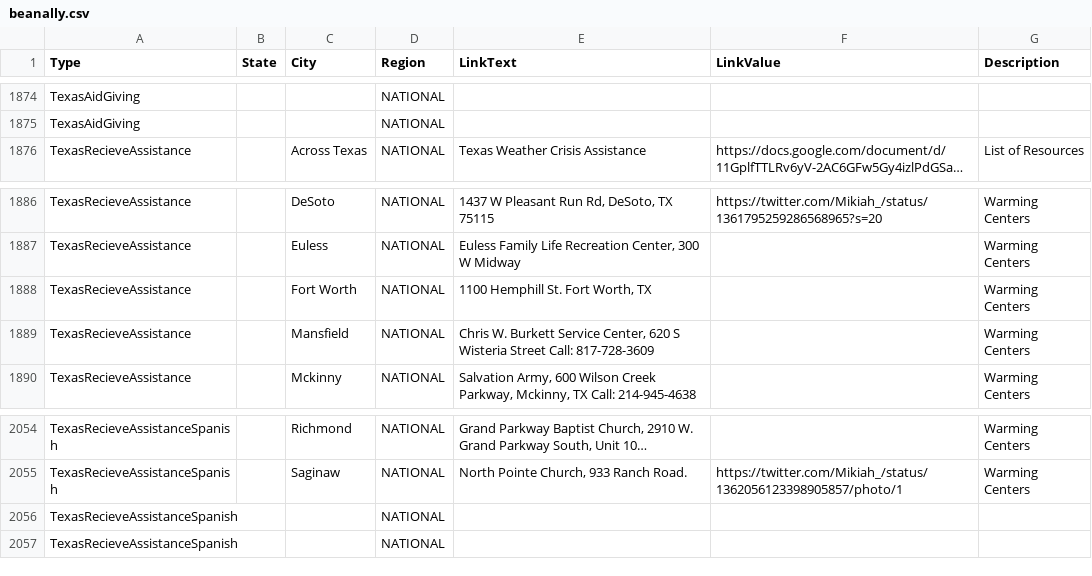
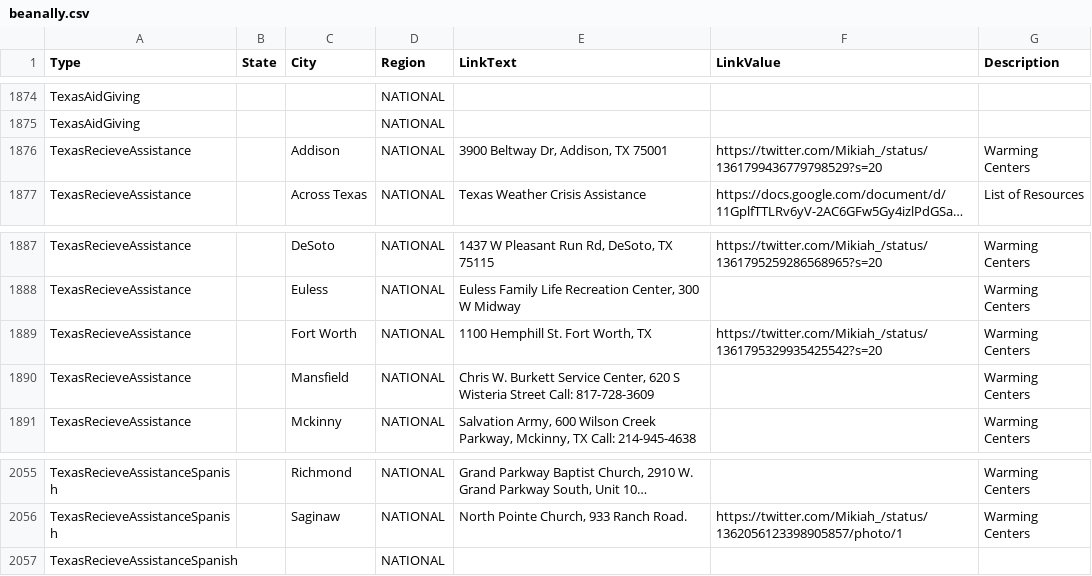
Before and after one commit to duallain/beanally, a CSV file: beanally.csv, drawn as a sheet; only a part is shown, gaps mark what is left out; long unchanged cells end in …; removed rows and columns are numbered as before the commit, all else as after; the diff names each change by its address in the sheet, - before the commit and + after, or states it on an @@ line.

```diff
--- a/beanally.csv
+++ b/beanally.csv
+row 1876: TexasRecieveAssistance |  | Addison | NATIONAL | 3900 Beltway Dr, Addison, TX 75001 | https://twitter.com/Mikiah_/status/1361799436779798529?s=20 | Warming Centers
-F1889 (LinkValue): (empty)
+F1889 (LinkValue): https://twitter.com/Mikiah_/status/1361795329935425542?s=20
-row 2056: TexasRecieveAssistanceSpanish |  |  | NATIONAL
```
